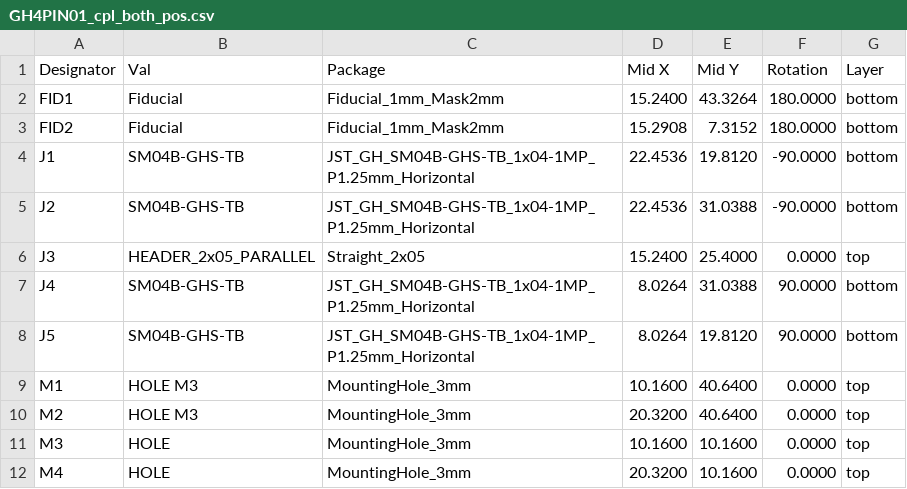
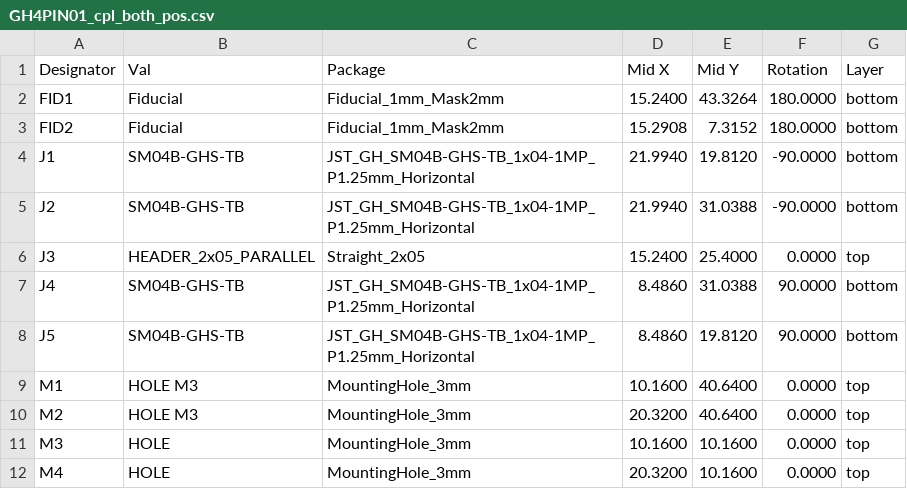
Before and after one commit to mlab-modules/GHxPIN01, a CSV file: hw/cam_profi/assembly/PnP/GH4PIN01_cpl_both_pos.csv, drawn as a sheet.

```diff
--- a/hw/cam_profi/assembly/PnP/GH4PIN01_cpl_both_pos.csv
+++ b/hw/cam_profi/assembly/PnP/GH4PIN01_cpl_both_pos.csv
@@ -3,7 +3,7 @@ Designator,Val,Package,Mid X,Mid Y,Rotation,Layer
 "FID2","Fiducial","Fiducial_1mm_Mask2mm",15.2908,7.3152,180.0000,bottom
-"J1","SM04B-GHS-TB","JST_GH_SM04B-GHS-TB_1x04-1MP_P1.25mm_Horizontal",22.4536,19.8120,-90.0000,bottom
-"J2","SM04B-GHS-TB","JST_GH_SM04B-GHS-TB_1x04-1MP_P1.25mm_Horizontal",22.4536,31.0388,-90.0000,bottom
+"J1","SM04B-GHS-TB","JST_GH_SM04B-GHS-TB_1x04-1MP_P1.25mm_Horizontal",21.9940,19.8120,-90.0000,bottom
+"J2","SM04B-GHS-TB","JST_GH_SM04B-GHS-TB_1x04-1MP_P1.25mm_Horizontal",21.9940,31.0388,-90.0000,bottom
 "J3","HEADER_2x05_PARALLEL","Straight_2x05",15.2400,25.4000,0.0000,top
-"J4","SM04B-GHS-TB","JST_GH_SM04B-GHS-TB_1x04-1MP_P1.25mm_Horizontal",8.0264,31.0388,90.0000,bottom
-"J5","SM04B-GHS-TB","JST_GH_SM04B-GHS-TB_1x04-1MP_P1.25mm_Horizontal",8.0264,19.8120,90.0000,bottom
+"J4","SM04B-GHS-TB","JST_GH_SM04B-GHS-TB_1x04-1MP_P1.25mm_Horizontal",8.4860,31.0388,90.0000,bottom
+"J5","SM04B-GHS-TB","JST_GH_SM04B-GHS-TB_1x04-1MP_P1.25mm_Horizontal",8.4860,19.8120,90.0000,bottom
 "M1","HOLE M3","MountingHole_3mm",10.1600,40.6400,0.0000,top
```
Also changed, not shown: hw/cam_profi/assembly/gerbers/PnP/GH4PIN01_cpl_bottom_pos.csv, 33 other files.
